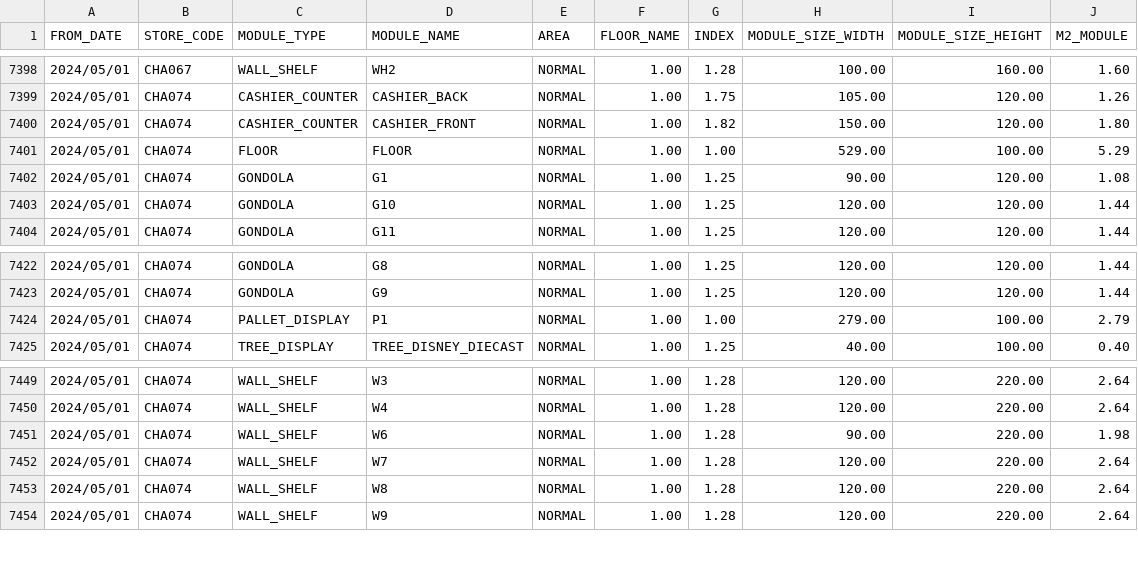
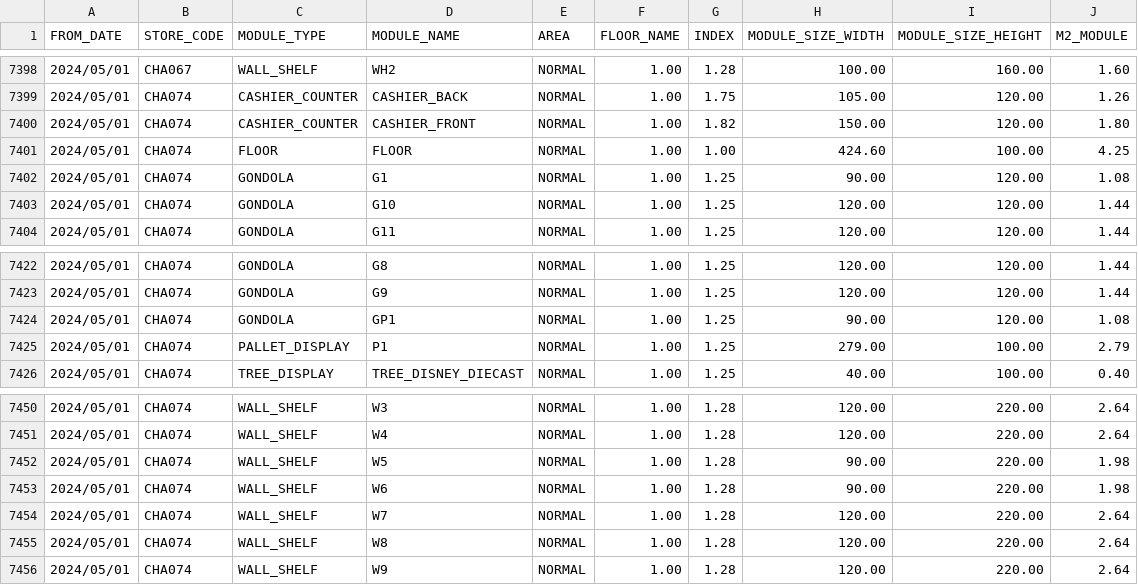
Before and after one commit to VietTinhAnh-JSC/VTA-Store-Layout, a CSV file: Master_Data/MASTER DATA_MODULE SIZE_UPLOAD.csv, drawn as a sheet; only a part is shown, gaps mark what is left out.

Commit message:
Add files via upload

```diff
--- a/Master_Data/MASTER DATA_MODULE SIZE_UPLOAD.csv
+++ b/Master_Data/MASTER DATA_MODULE SIZE_UPLOAD.csv
@@ -7400,3 +7400,3 @@ FROM_DATE,STORE_CODE,MODULE_TYPE,MODULE_NAME,AREA,FLOOR_NAME,INDEX,MODULE_SIZE_W
 2024/05/01,CHA074,CASHIER_COUNTER,CASHIER_FRONT,NORMAL,1.00,1.82,150.00,120.00,1.80
-2024/05/01,CHA074,FLOOR,FLOOR,NORMAL,1.00,1.00,529.00,100.00,5.29
+2024/05/01,CHA074,FLOOR,FLOOR,NORMAL,1.00,1.00,424.60,100.00,4.25
 2024/05/01,CHA074,GONDOLA,G1,NORMAL,1.00,1.25,90.00,120.00,1.08
@@ -7423,3 +7423,4 @@ FROM_DATE,STORE_CODE,MODULE_TYPE,MODULE_NAME,AREA,FLOOR_NAME,INDEX,MODULE_SIZE_W
 2024/05/01,CHA074,GONDOLA,G9,NORMAL,1.00,1.25,120.00,120.00,1.44
-2024/05/01,CHA074,PALLET_DISPLAY,P1,NORMAL,1.00,1.00,279.00,100.00,2.79
+2024/05/01,CHA074,GONDOLA,GP1,NORMAL,1.00,1.25,90.00,120.00,1.08
+2024/05/01,CHA074,PALLET_DISPLAY,P1,NORMAL,1.00,1.25,279.00,100.00,2.79
 2024/05/01,CHA074,TREE_DISPLAY,TREE_DISNEY_DIECAST,NORMAL,1.00,1.25,40.00,100.00,0.40
@@ -7450,2 +7451,3 @@ FROM_DATE,STORE_CODE,MODULE_TYPE,MODULE_NAME,AREA,FLOOR_NAME,INDEX,MODULE_SIZE_W
 2024/05/01,CHA074,WALL_SHELF,W4,NORMAL,1.00,1.28,120.00,220.00,2.64
+2024/05/01,CHA074,WALL_SHELF,W5,NORMAL,1.00,1.28,90.00,220.00,1.98
 2024/05/01,CHA074,WALL_SHELF,W6,NORMAL,1.00,1.28,90.00,220.00,1.98
```
